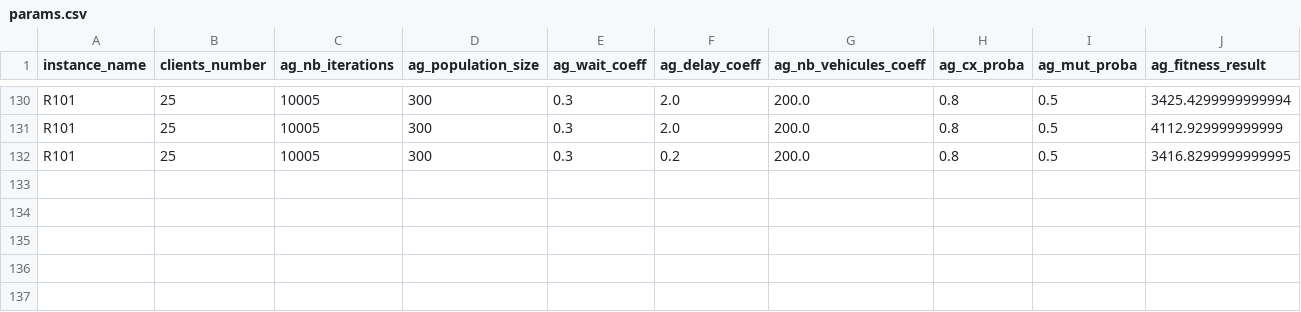
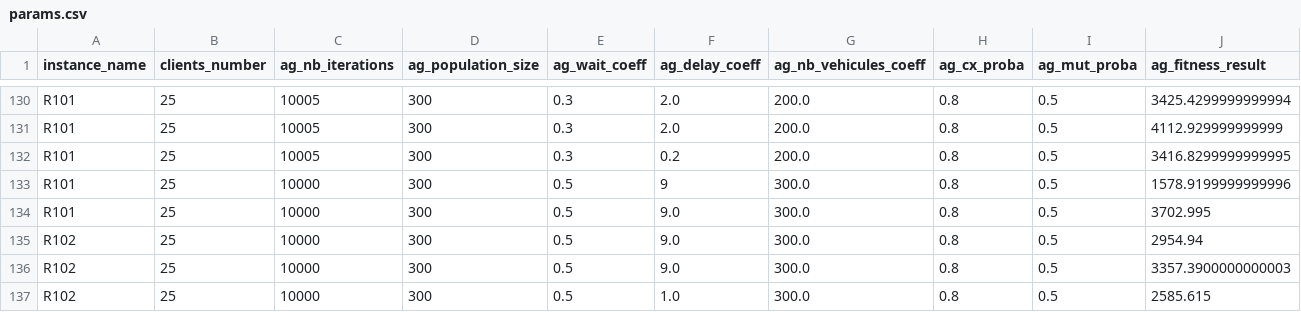
Before and after one commit to ssbat/VRP, a CSV file: Results/params.csv, drawn as a sheet; only a part is shown, gaps mark what is left out; rows hold the shown columns only; the diff names each change by its address in the sheet, - before the commit and + after, or states it on an @@ line.

Commit message:
fix: coefficiant updated automatically

```diff
--- a/Results/params.csv
+++ b/Results/params.csv
+row 133: R101 | 25 | 10000 | 300 | 0.5 | 9 | 300.0 | 0.8 | 0.5 | 1578.9199999999996
+row 134: R101 | 25 | 10000 | 300 | 0.5 | 9.0 | 300.0 | 0.8 | 0.5 | 3702.995
+row 135: R102 | 25 | 10000 | 300 | 0.5 | 9.0 | 300.0 | 0.8 | 0.5 | 2954.94
+row 136: R102 | 25 | 10000 | 300 | 0.5 | 9.0 | 300.0 | 0.8 | 0.5 | 3357.3900000000003
+row 137: R102 | 25 | 10000 | 300 | 0.5 | 1.0 | 300.0 | 0.8 | 0.5 | 2585.615
```
Also changed, not shown: 4 other files.
